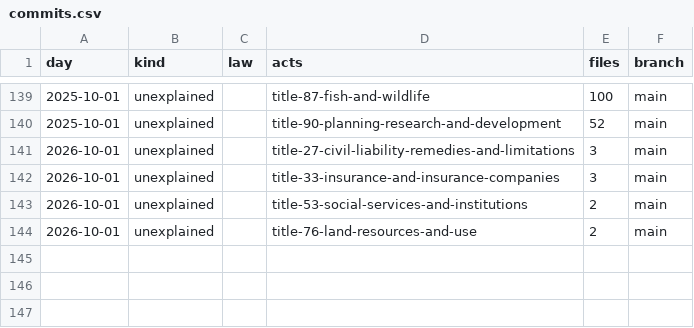
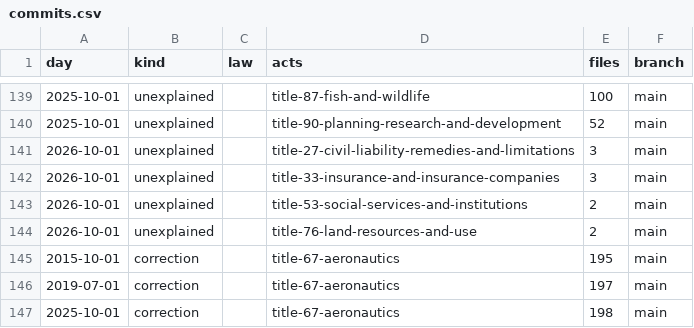
Before and after one commit to lexifina/united-states-montana-law, a CSV file: data/commits.csv, drawn as a sheet; only a part is shown, gaps mark what is left out.

Commit message:
Documentation, tables, tools and REPRODUCE.md
Appended 3 commits to 61e03b6044b7 (3 of them corrections); corpus sha256 5090ac9f238f661428d2eca0d0aad0982b7a99aed16d9f97ff8151be96159ec0, data retrieved 2026-11-11.

```diff
--- a/data/commits.csv
+++ b/data/commits.csv
@@ -144 +144,4 @@ day,kind,law,acts,files,branch
 2026-10-01,unexplained,,title-76-land-resources-and-use,2,main
+2015-10-01,correction,,title-67-aeronautics,195,main
+2019-07-01,correction,,title-67-aeronautics,197,main
+2025-10-01,correction,,title-67-aeronautics,198,main
```
Also changed, not shown: 8 other files.
